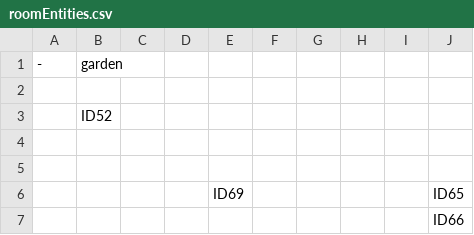
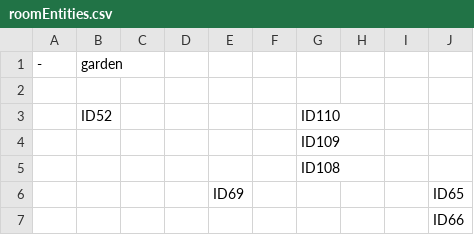
Before and after one commit to SE-ST-1-Grp-7/Zuul, a CSV file: Semesterprojekt/res/presets/roomEntities.csv, drawn as a sheet; only a part is shown.

```diff
--- a/Semesterprojekt/res/presets/roomEntities.csv
+++ b/Semesterprojekt/res/presets/roomEntities.csv
@@ -2,5 +2,5 @@
      ,     ,     ,     ,     ,     ,     ,     ,     ,
-     , ID52,     ,     ,     ,     ,     ,     ,     ,
-     ,     ,     ,     ,     ,     ,     ,     ,     ,
-     ,     ,     ,     ,     ,     ,     ,     ,     ,
+     , ID52,     ,     ,     ,     ,ID110,     ,     ,
+     ,     ,     ,     ,     ,     ,ID109,     ,     ,
+     ,     ,     ,     ,     ,     ,ID108,     ,     ,
      ,     ,     ,     , ID69,     ,     ,     ,     , ID65
```
Also changed, not shown: 5 other files.
